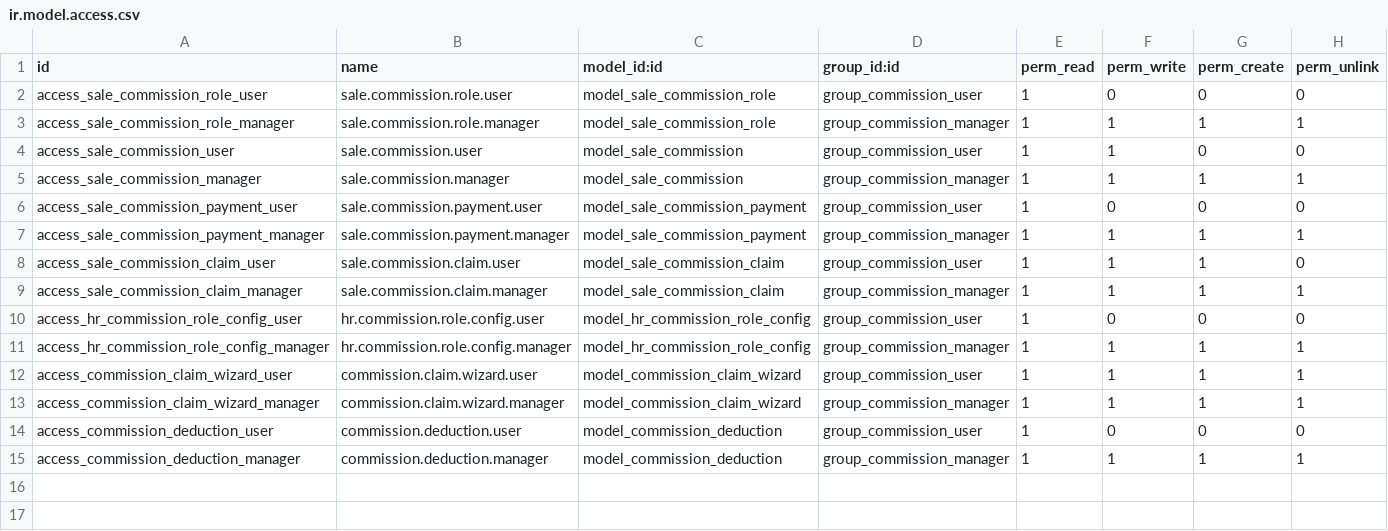
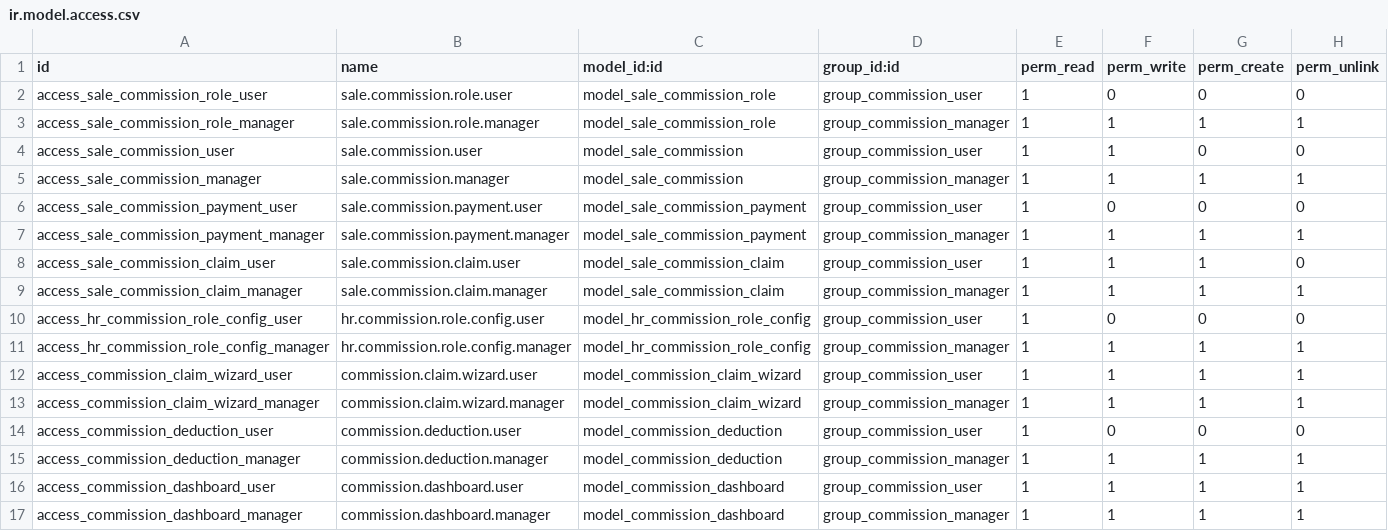
Before and after one commit to mohammed-ibenayad/bgg_custom_dev_mod, a CSV file: belgogreen_sales_commission/security/ir.model.access.csv, drawn as a sheet.

```diff
--- a/belgogreen_sales_commission/security/ir.model.access.csv
+++ b/belgogreen_sales_commission/security/ir.model.access.csv
@@ -15 +15,3 @@ access_commission_deduction_user,commission.deduction.user,model_commission_dedu
 access_commission_deduction_manager,commission.deduction.manager,model_commission_deduction,group_commission_manager,1,1,1,1
+access_commission_dashboard_user,commission.dashboard.user,model_commission_dashboard,group_commission_user,1,1,1,1
+access_commission_dashboard_manager,commission.dashboard.manager,model_commission_dashboard,group_commission_manager,1,1,1,1
```
Also changed, not shown: 9 other files.
